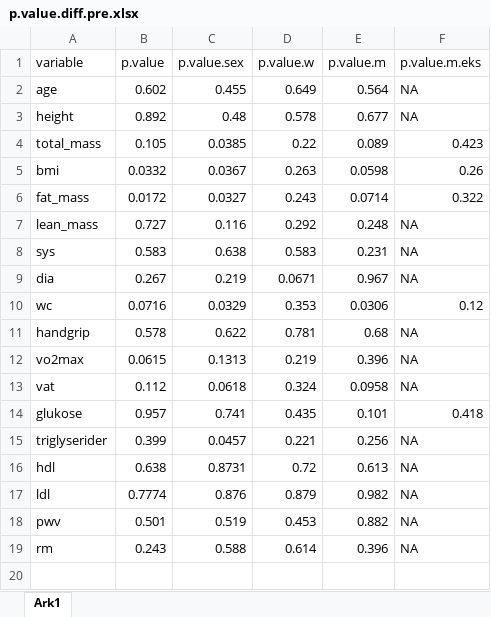
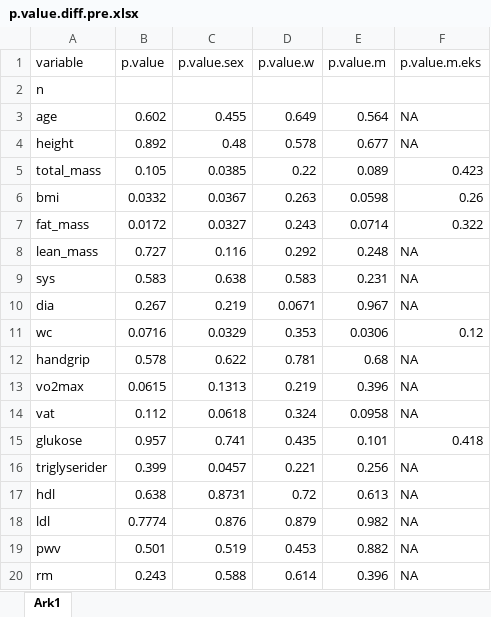
Before and after one commit to PernilleBr/Masteroppgave, an Excel workbook: Baselinekarakteristika/p.value.diff.pre.xlsx, sheet Ark1, drawn as a sheet; values as stored, in another font and other column widths than the file's, no borders; the diff names each change by its address in the sheet, - before the commit and + after, or states it on an @@ line.

```diff
--- a/Baselinekarakteristika/p.value.diff.pre.xlsx (sheet Ark1)
+++ b/Baselinekarakteristika/p.value.diff.pre.xlsx (sheet Ark1)
+row 2: n
```
Also changed, not shown: 3 other files.
